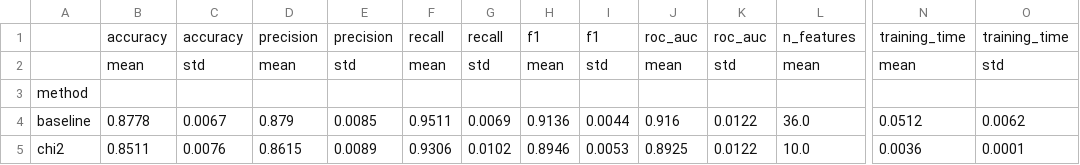
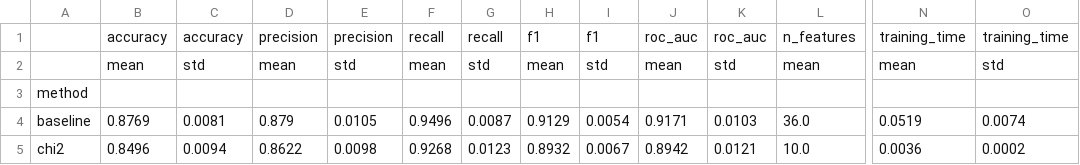
Before and after one commit to jenn13054/dataA, a CSV file: experiment_results_summary.csv, drawn as a sheet; only a part is shown, gaps mark what is left out; the diff covers the shown part only; the diff names each change by its address in the sheet, - before the commit and + after, or states it on an @@ line.

Commit message:
more runs 30,60, 90
se ejecutó el script con dataA_binario, 30, 60 y 90 runs

```diff
--- a/experiment_results_summary.csv
+++ b/experiment_results_summary.csv
-B4: 0.8778
+B4: 0.8769
-C4: 0.0067
+C4: 0.0081
-E4: 0.0085
+E4: 0.0105
-F4: 0.9511
+F4: 0.9496
-G4: 0.0069
+G4: 0.0087
-H4: 0.9136
+H4: 0.9129
-I4: 0.0044
+I4: 0.0054
-J4: 0.916
+J4: 0.9171
-K4: 0.0122
+K4: 0.0103
-N4: 0.0512
+N4: 0.0519
-O4: 0.0062
+O4: 0.0074
-B5: 0.8511
+B5: 0.8496
-C5: 0.0076
+C5: 0.0094
-D5: 0.8615
+D5: 0.8622
-E5: 0.0089
+E5: 0.0098
-F5: 0.9306
+F5: 0.9268
-G5: 0.0102
+G5: 0.0123
-H5: 0.8946
+H5: 0.8932
-I5: 0.0053
+I5: 0.0067
-J5: 0.8925
+J5: 0.8942
-K5: 0.0122
+K5: 0.0121
-O5: 0.0001
+O5: 0.0002
```
Also changed, not shown: 80 edited cells elsewhere in this file, 11 other files.
